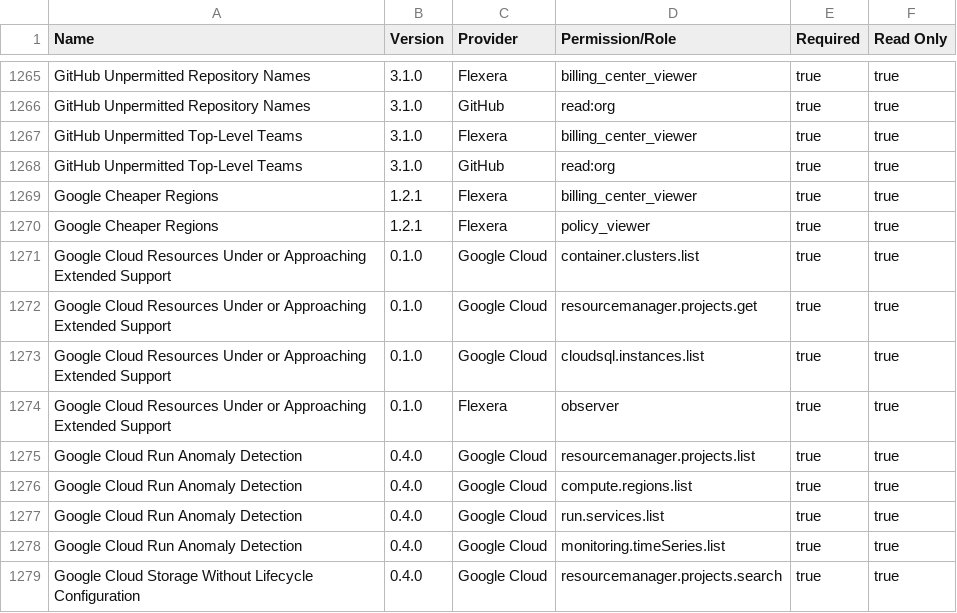
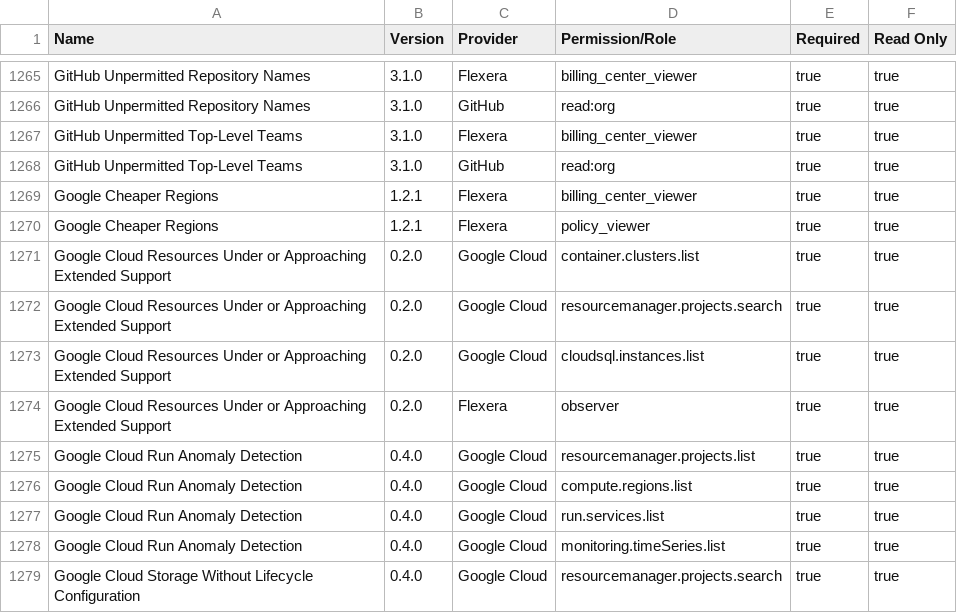
Before and after one commit to flexera-public/policy_templates, a CSV file: data/policy_permissions_list/master_policy_permissions_list.csv, drawn as a sheet; only a part is shown, gaps mark what is left out.

```diff
--- a/data/policy_permissions_list/master_policy_permissions_list.csv
+++ b/data/policy_permissions_list/master_policy_permissions_list.csv
@@ -1270,6 +1270,6 @@ Google Cheaper Regions,1.2.1,Flexera,billing_center_viewer,true,true
 Google Cheaper Regions,1.2.1,Flexera,policy_viewer,true,true
-Google Cloud Resources Under or Approaching Extended Support,0.1.0,Google Cloud,container.clusters.list,true,true
-Google Cloud Resources Under or Approaching Extended Support,0.1.0,Google Cloud,resourcemanager.projects.get,true,true
-Google Cloud Resources Under or Approaching Extended Support,0.1.0,Google Cloud,cloudsql.instances.list,true,true
-Google Cloud Resources Under or Approaching Extended Support,0.1.0,Flexera,observer,true,true
+Google Cloud Resources Under or Approaching Extended Support,0.2.0,Google Cloud,container.clusters.list,true,true
+Google Cloud Resources Under or Approaching Extended Support,0.2.0,Google Cloud,resourcemanager.projects.search,true,true
+Google Cloud Resources Under or Approaching Extended Support,0.2.0,Google Cloud,cloudsql.instances.list,true,true
+Google Cloud Resources Under or Approaching Extended Support,0.2.0,Flexera,observer,true,true
 Google Cloud Run Anomaly Detection,0.4.0,Google Cloud,resourcemanager.projects.list,true,true
```
Also changed, not shown: 7 other files.
